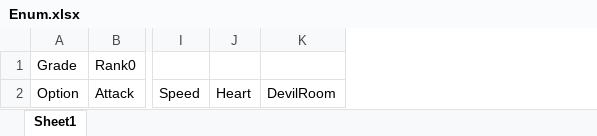
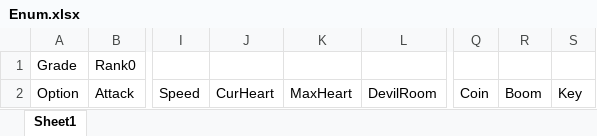
Before and after one commit to Sudo0928/ProjectI, an Excel workbook: Util/ExcelToJsonWizard.v1.0.6/excel_files/Enum.xlsx, sheet Sheet1, drawn as a sheet; only a part is shown, gaps mark what is left out; values as stored, in another font and other column widths than the file's, no borders; removed rows and columns are numbered as before the commit, all else as after; the diff names each change by its address in the sheet, - before the commit and + after, or states it on an @@ line.

```diff
--- a/Util/ExcelToJsonWizard.v1.0.6/excel_files/Enum.xlsx (sheet Sheet1)
+++ b/Util/ExcelToJsonWizard.v1.0.6/excel_files/Enum.xlsx (sheet Sheet1)
-column J, row 2: Heart
+column J, row 2: CurHeart
+column K, row 2: MaxHeart
+column Q, row 2: Coin
+column R, row 2: Boom
+column S, row 2: Key
```
Also changed, not shown: Util/ExcelToJsonWizard.v1.0.6/excel_files/ItemOption.xlsx, 10 other files.
